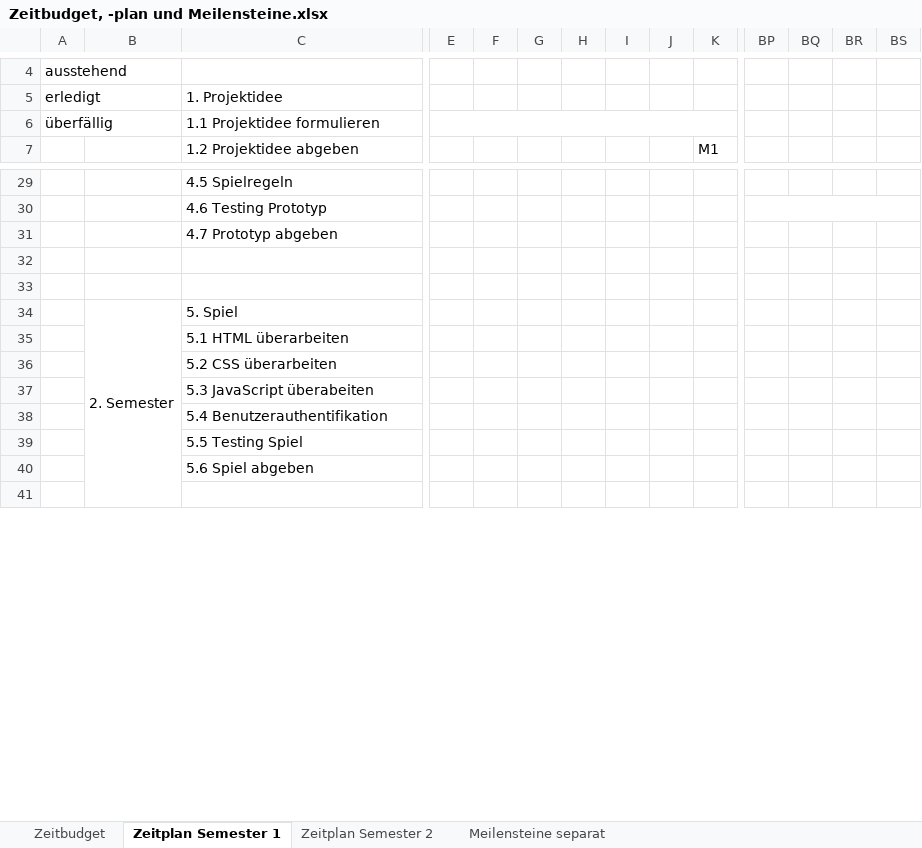
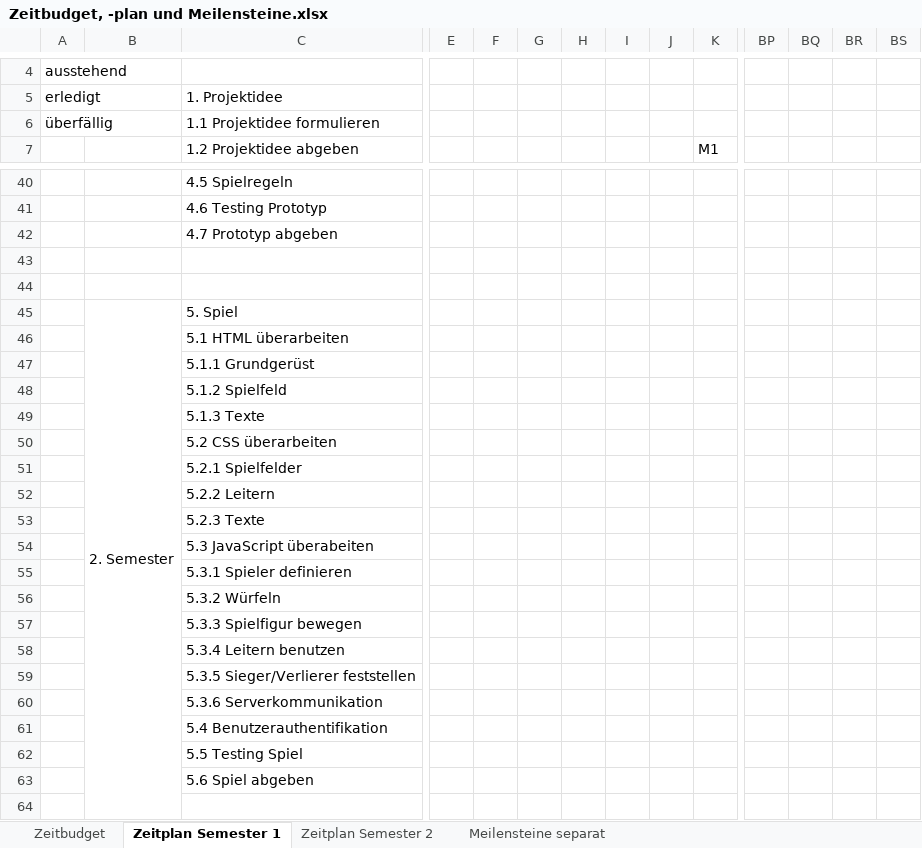
Before and after one commit to anna-staub/leiterlispiel, an Excel workbook: documents/Zeitbudget, -plan und Meilensteine.xlsx, sheet Zeitplan Semester 1, drawn as a sheet; only a part is shown, gaps mark what is left out; values as stored, in another font and other column widths than the file's, no cell formats; conditional formats not drawn; removed rows and columns are numbered as before the commit, all else as after; rows hold the shown columns only; the diff covers the shown part only; the diff names each change by its address in the sheet, - before the commit and + after, or states it on an @@ line.

```diff
--- a/documents/Zeitbudget, -plan und Meilensteine.xlsx (sheet Zeitplan Semester 1)
+++ b/documents/Zeitbudget, -plan und Meilensteine.xlsx (sheet Zeitplan Semester 1)
-E6:K6 merged
-BP30:BV30 merged
+row 47:  |  | 5.1.1 Grundgerüst
+row 48:  |  | 5.1.2 Spielfeld
+row 49:  |  | 5.1.3 Texte
+row 51:  |  | 5.2.1 Spielfelder
+row 52:  |  | 5.2.2 Leitern
+row 53:  |  | 5.2.3 Texte
+row 55:  |  | 5.3.1 Spieler definieren
+row 56:  |  | 5.3.2 Würfeln
+row 57:  |  | 5.3.3 Spielfigur bewegen
+row 58:  |  | 5.3.4 Leitern benutzen
+row 59:  |  | 5.3.5 Sieger/Verlierer feststellen
+row 60:  |  | 5.3.6 Serverkommunikation
```
Also changed, not shown: 11 added rows, 18 removed rows and merged cells elsewhere in this sheet, sheet Zeitplan Semester 2, sheet Zeitbudget, cell formats.
